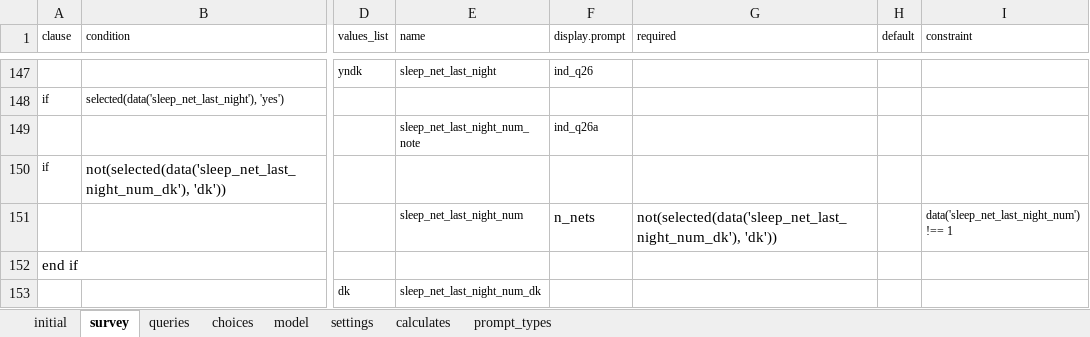
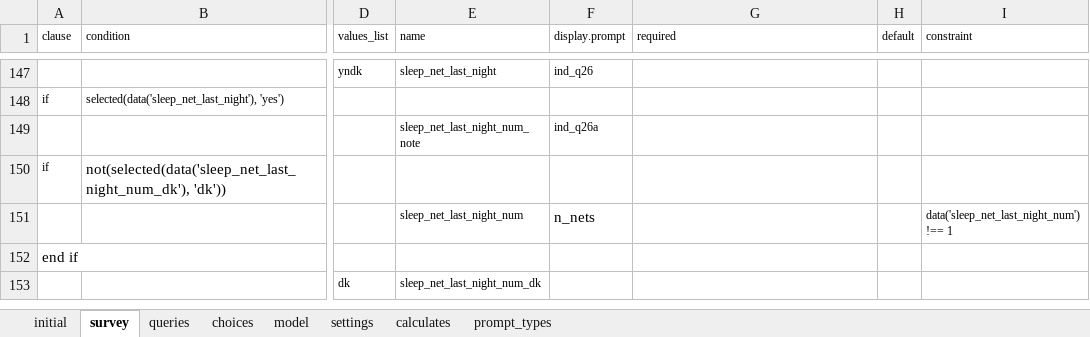
Before and after one commit to linl33/bohemia, an Excel workbook: odkx/app/config/tables/hh_member/forms/hh_member_questions/hh_member_questions.xlsx, sheet survey, drawn as a sheet; only a part is shown, gaps mark what is left out; values as stored, in another font and other column widths than the file's, no borders; the diff names each change by its address in the sheet, - before the commit and + after, or states it on an @@ line.

```diff
--- a/odkx/app/config/tables/hh_member/forms/hh_member_questions/hh_member_questions.xlsx (sheet survey)
+++ b/odkx/app/config/tables/hh_member/forms/hh_member_questions/hh_member_questions.xlsx (sheet survey)
-G151 (required): not(selected(data('sleep_net_last_night_num_dk'), 'dk'))
+G151 (required): (empty)
```
Also changed, not shown: odkx/app/config/tables/census/forms/census/census.xlsx, 2 other files.
